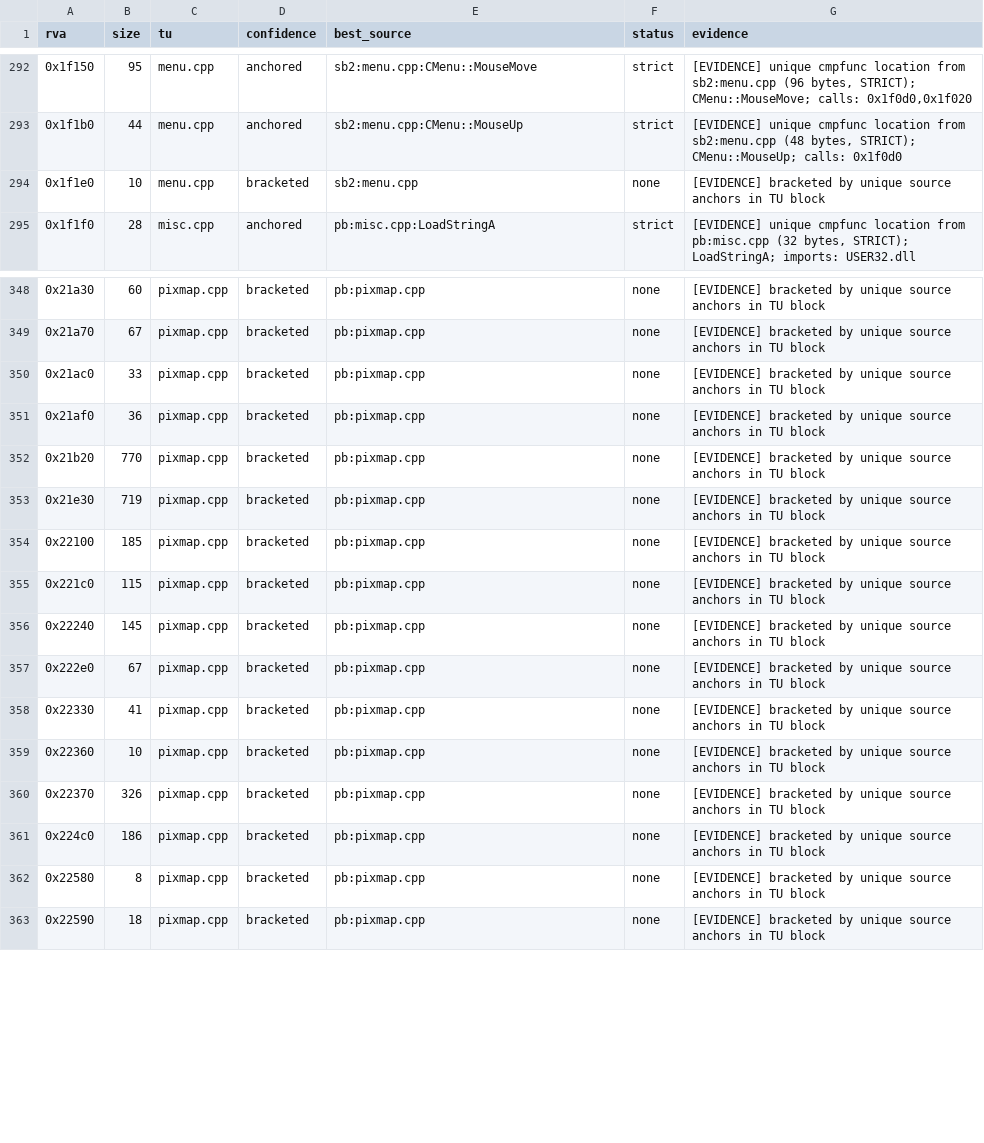
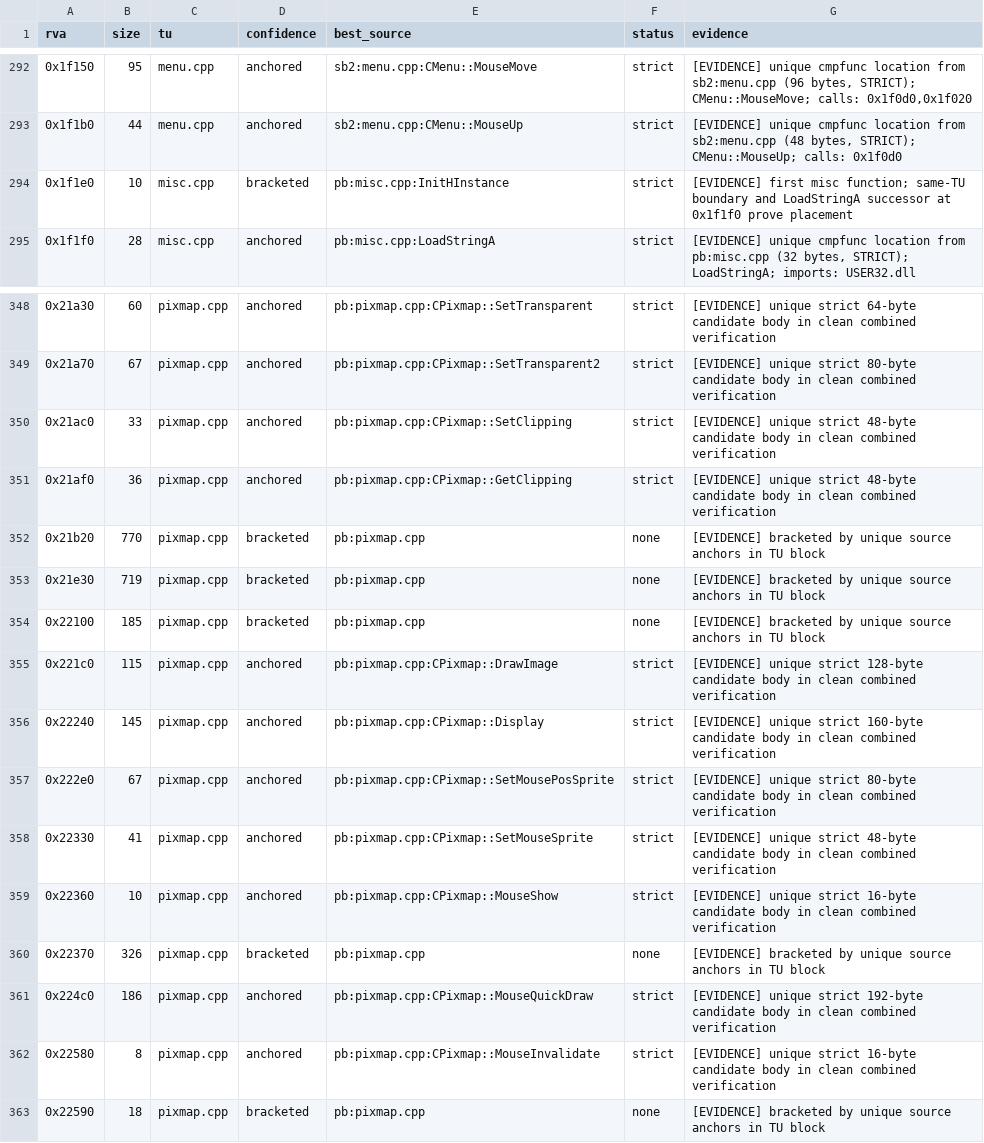
Before and after one commit to missingno7/blupi_recon, a CSV file: oracle/tu_map.csv, drawn as a sheet; only a part is shown, gaps mark what is left out; the diff covers the shown part only.

```diff
--- a/oracle/tu_map.csv
+++ b/oracle/tu_map.csv
@@ -293,3 +293,3 @@ rva,size,tu,confidence,best_source,status,evidence
 0x1f1b0,44,menu.cpp,anchored,sb2:menu.cpp:CMenu::MouseUp,strict,"[EVIDENCE] unique cmpfunc location from sb2:menu.cpp (48 bytes, STRICT); CMenu::MouseUp; calls: 0x1f0d0"
-0x1f1e0,10,menu.cpp,bracketed,sb2:menu.cpp,none,[EVIDENCE] bracketed by unique source anchors in TU block
+0x1f1e0,10,misc.cpp,bracketed,pb:misc.cpp:InitHInstance,strict,[EVIDENCE] first misc function; same-TU boundary and LoadStringA successor at 0x1f1f0 prove placement
 0x1f1f0,28,misc.cpp,anchored,pb:misc.cpp:LoadStringA,strict,"[EVIDENCE] unique cmpfunc location from pb:misc.cpp (32 bytes, STRICT); LoadStringA; imports: USER32.dll"
@@ -348,5 +348,5 @@ rva,size,tu,confidence,best_source,status,evidence
-0x21a30,60,pixmap.cpp,bracketed,pb:pixmap.cpp,none,[EVIDENCE] bracketed by unique source anchors in TU block
-0x21a70,67,pixmap.cpp,bracketed,pb:pixmap.cpp,none,[EVIDENCE] bracketed by unique source anchors in TU block
-0x21ac0,33,pixmap.cpp,bracketed,pb:pixmap.cpp,none,[EVIDENCE] bracketed by unique source anchors in TU block
-0x21af0,36,pixmap.cpp,bracketed,pb:pixmap.cpp,none,[EVIDENCE] bracketed by unique source anchors in TU block
+0x21a30,60,pixmap.cpp,anchored,pb:pixmap.cpp:CPixmap::SetTransparent,strict,[EVIDENCE] unique strict 64-byte candidate body in clean combined verification
+0x21a70,67,pixmap.cpp,anchored,pb:pixmap.cpp:CPixmap::SetTransparent2,strict,[EVIDENCE] unique strict 80-byte candidate body in clean combined verification
+0x21ac0,33,pixmap.cpp,anchored,pb:pixmap.cpp:CPixmap::SetClipping,strict,[EVIDENCE] unique strict 48-byte candidate body in clean combined verification
+0x21af0,36,pixmap.cpp,anchored,pb:pixmap.cpp:CPixmap::GetClipping,strict,[EVIDENCE] unique strict 48-byte candidate body in clean combined verification
 0x21b20,770,pixmap.cpp,bracketed,pb:pixmap.cpp,none,[EVIDENCE] bracketed by unique source anchors in TU block
@@ -354,10 +354,10 @@ rva,size,tu,confidence,best_source,status,evidence
 0x22100,185,pixmap.cpp,bracketed,pb:pixmap.cpp,none,[EVIDENCE] bracketed by unique source anchors in TU block
-0x221c0,115,pixmap.cpp,bracketed,pb:pixmap.cpp,none,[EVIDENCE] bracketed by unique source anchors in TU block
-0x22240,145,pixmap.cpp,bracketed,pb:pixmap.cpp,none,[EVIDENCE] bracketed by unique source anchors in TU block
-0x222e0,67,pixmap.cpp,bracketed,pb:pixmap.cpp,none,[EVIDENCE] bracketed by unique source anchors in TU block
-0x22330,41,pixmap.cpp,bracketed,pb:pixmap.cpp,none,[EVIDENCE] bracketed by unique source anchors in TU block
-0x22360,10,pixmap.cpp,bracketed,pb:pixmap.cpp,none,[EVIDENCE] bracketed by unique source anchors in TU block
+0x221c0,115,pixmap.cpp,anchored,pb:pixmap.cpp:CPixmap::DrawImage,strict,[EVIDENCE] unique strict 128-byte candidate body in clean combined verification
+0x22240,145,pixmap.cpp,anchored,pb:pixmap.cpp:CPixmap::Display,strict,[EVIDENCE] unique strict 160-byte candidate body in clean combined verification
+0x222e0,67,pixmap.cpp,anchored,pb:pixmap.cpp:CPixmap::SetMousePosSprite,strict,[EVIDENCE] unique strict 80-byte candidate body in clean combined verification
+0x22330,41,pixmap.cpp,anchored,pb:pixmap.cpp:CPixmap::SetMouseSprite,strict,[EVIDENCE] unique strict 48-byte candidate body in clean combined verification
+0x22360,10,pixmap.cpp,anchored,pb:pixmap.cpp:CPixmap::MouseShow,strict,[EVIDENCE] unique strict 16-byte candidate body in clean combined verification
 0x22370,326,pixmap.cpp,bracketed,pb:pixmap.cpp,none,[EVIDENCE] bracketed by unique source anchors in TU block
-0x224c0,186,pixmap.cpp,bracketed,pb:pixmap.cpp,none,[EVIDENCE] bracketed by unique source anchors in TU block
-0x22580,8,pixmap.cpp,bracketed,pb:pixmap.cpp,none,[EVIDENCE] bracketed by unique source anchors in TU block
+0x224c0,186,pixmap.cpp,anchored,pb:pixmap.cpp:CPixmap::MouseQuickDraw,strict,[EVIDENCE] unique strict 192-byte candidate body in clean combined verification
+0x22580,8,pixmap.cpp,anchored,pb:pixmap.cpp:CPixmap::MouseInvalidate,strict,[EVIDENCE] unique strict 16-byte candidate body in clean combined verification
 0x22590,18,pixmap.cpp,bracketed,pb:pixmap.cpp,none,[EVIDENCE] bracketed by unique source anchors in TU block
```
Also changed, not shown: 47 edited cells elsewhere in this file, 8 other files.
